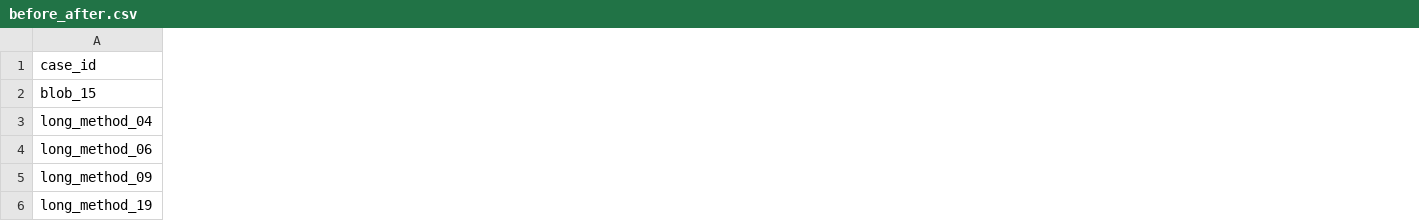
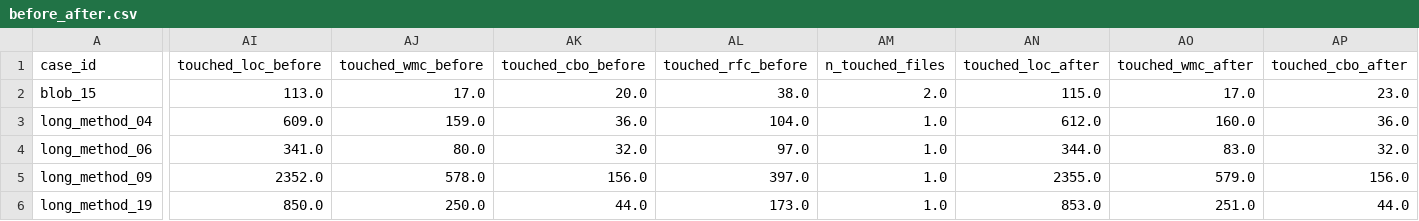
Before and after one commit to thzynu/xsmell-plus, a CSV file: results/before_after.csv, drawn as a sheet; only a part is shown, gaps mark what is left out; the diff covers the shown part only; the diff names each change by its address in the sheet, - before the commit and + after, or states it on an @@ line.

```diff
--- a/results/before_after.csv
+++ b/results/before_after.csv
+column AI (touched_loc_before), rows 2-6: 113.0 | 609.0 | 341.0 | 2352.0 | 850.0
+column AJ (touched_wmc_before), rows 2-6: 17.0 | 159.0 | 80.0 | 578.0 | 250.0
+column AK (touched_cbo_before), rows 2-6: 20.0 | 36.0 | 32.0 | 156.0 | 44.0
+column AL (touched_rfc_before), rows 2-6: 38.0 | 104.0 | 97.0 | 397.0 | 173.0
+column AM (n_touched_files), rows 2-6: 2.0 | 1.0 | 1.0 | 1.0 | 1.0
+column AN (touched_loc_after), rows 2-6: 115.0 | 612.0 | 344.0 | 2355.0 | 853.0
+column AO (touched_wmc_after), rows 2-6: 17.0 | 160.0 | 83.0 | 579.0 | 251.0
+column AP (touched_cbo_after), rows 2-6: 23.0 | 36.0 | 32.0 | 156.0 | 44.0
```
Also changed, not shown: 2 added columns and 20 edited cells elsewhere in this file, results/before_after_summary.csv, results/recommendations.csv, 37 other files.
